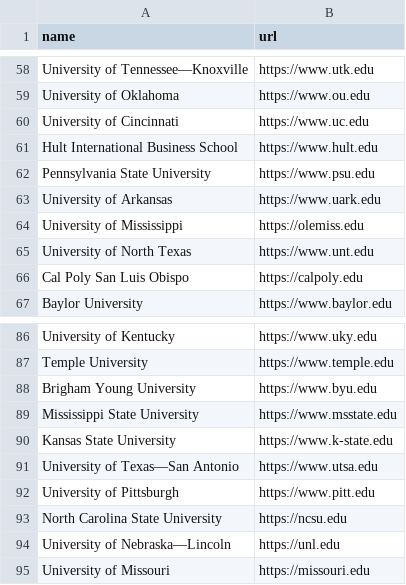
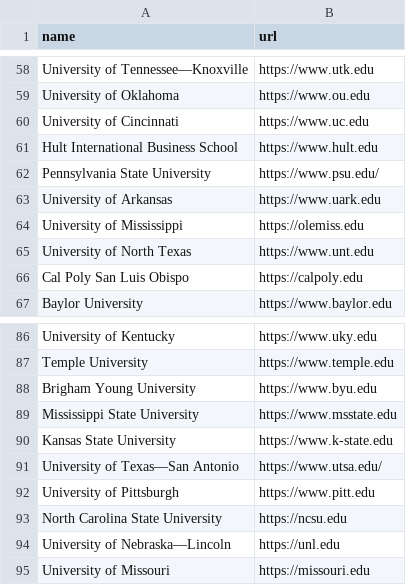
Before and after one commit to kevinzhang019/college-ai, a CSV file: preference_scraper/crawlers/colleges/general.csv, drawn as a sheet; only a part is shown, gaps mark what is left out; the diff covers the shown part only.

```diff
--- a/preference_scraper/crawlers/colleges/general.csv
+++ b/preference_scraper/crawlers/colleges/general.csv
@@ -61,3 +61,3 @@ University of Cincinnati,https://www.uc.edu
 Hult International Business School,https://www.hult.edu
-Pennsylvania State University,https://www.psu.edu
+Pennsylvania State University,https://www.psu.edu/
 University of Arkansas,https://www.uark.edu
@@ -90,3 +90,3 @@ Mississippi State University,https://www.msstate.edu
 Kansas State University,https://www.k-state.edu
-University of Texas—San Antonio,https://www.utsa.edu
+University of Texas—San Antonio,https://www.utsa.edu/
 University of Pittsburgh,https://www.pitt.edu
```
Also changed, not shown: 7 edited cells elsewhere in this file, preference_scraper/crawlers/colleges/business.csv, preference_scraper/crawlers/colleges/computer science.csv, 9 other files.
